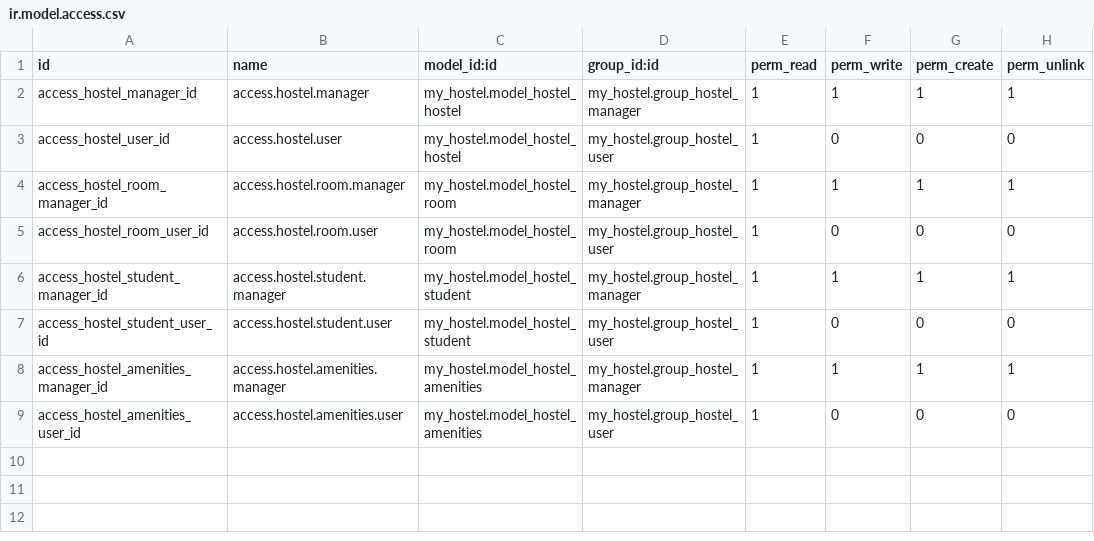
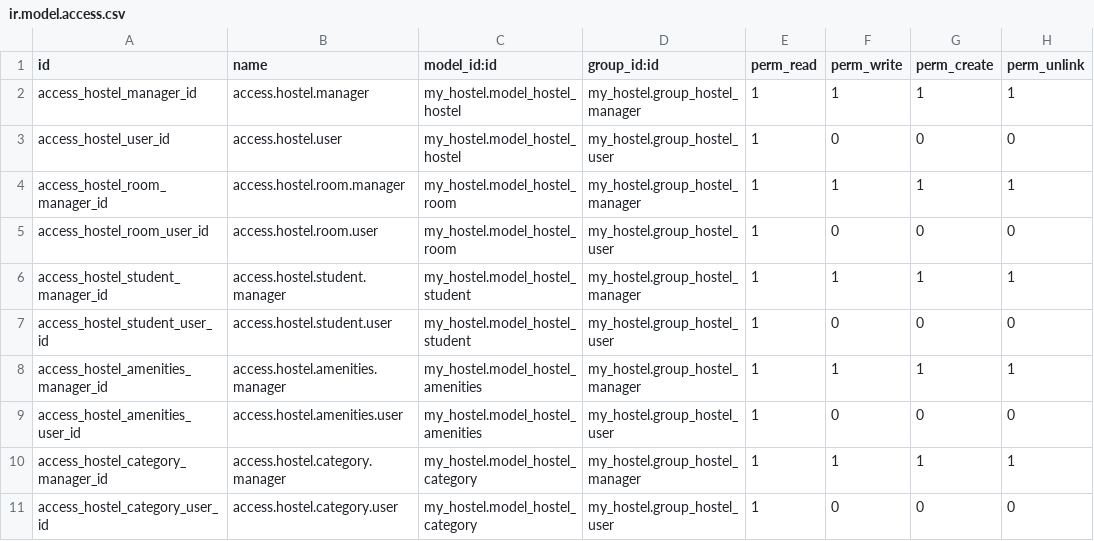
Before and after one commit to Raphael-Carina/cookbook_odoo17, a CSV file: local-addons/my_hostel/security/ir.model.access.csv, drawn as a sheet; the diff names each change by its address in the sheet, - before the commit and + after, or states it on an @@ line.

Commit message:
[IMP] Création nouveau modèle hiérarchique hostel.category
Ce modèle est un modèle hiéarchique, ce qui signifie qu'un enregistrement peut avoir un enregistrement du même modèle comme parent et plusieurs enregistrements du même modèle comme enfant.
Utilisation du champ natif _parent_store = True pour stocker le "chemin" sur parent pour rendre les recherches child_of plus efficaces.

```diff
--- a/local-addons/my_hostel/security/ir.model.access.csv
+++ b/local-addons/my_hostel/security/ir.model.access.csv
+row 10: access_hostel_category_manager_id | access.hostel.category.manager | my_hostel.model_hostel_category | my_hostel.group_hostel_manager | 1 | 1 | 1 | 1
+row 11: access_hostel_category_user_id | access.hostel.category.user | my_hostel.model_hostel_category | my_hostel.group_hostel_user | 1 | 0 | 0 | 0
```
Also changed, not shown: 6 other files.
